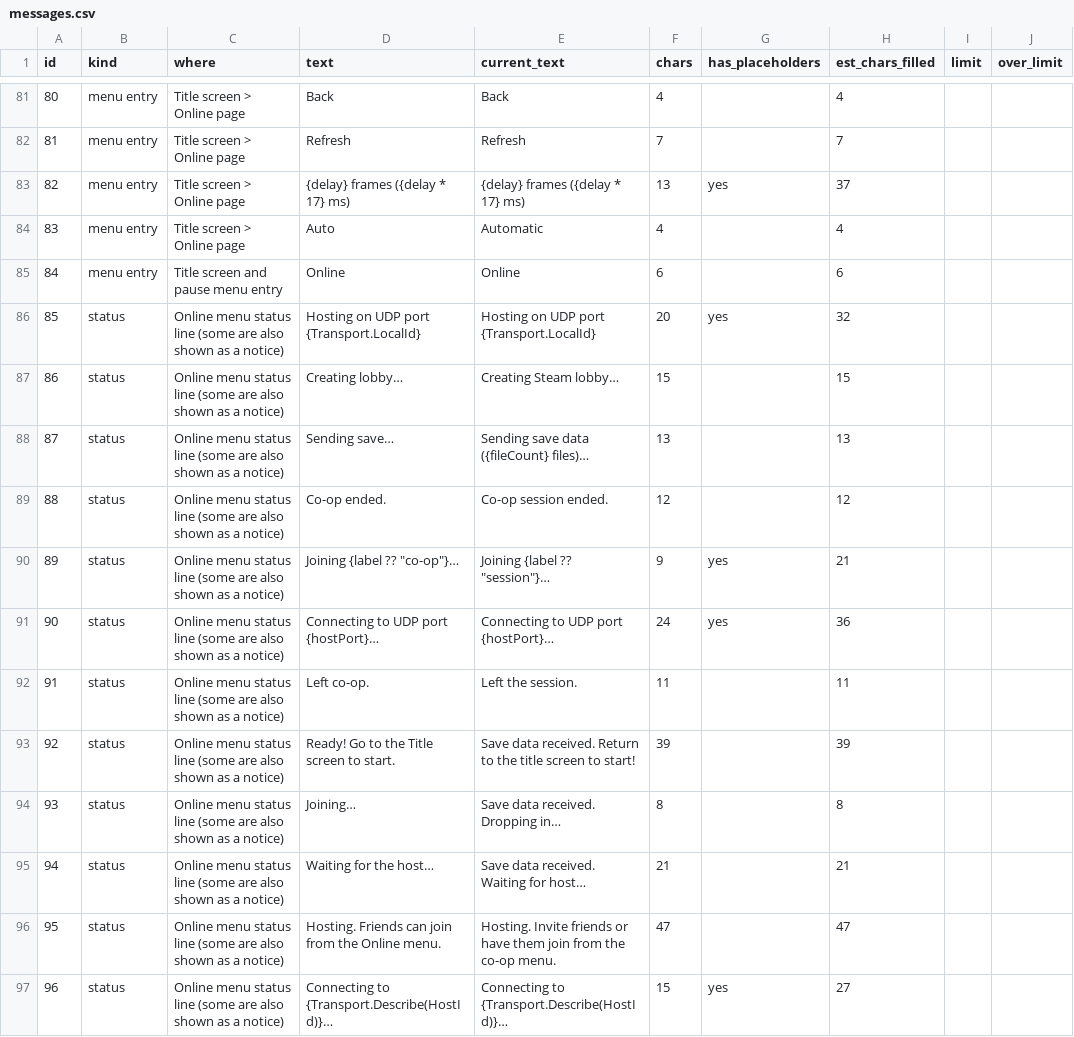
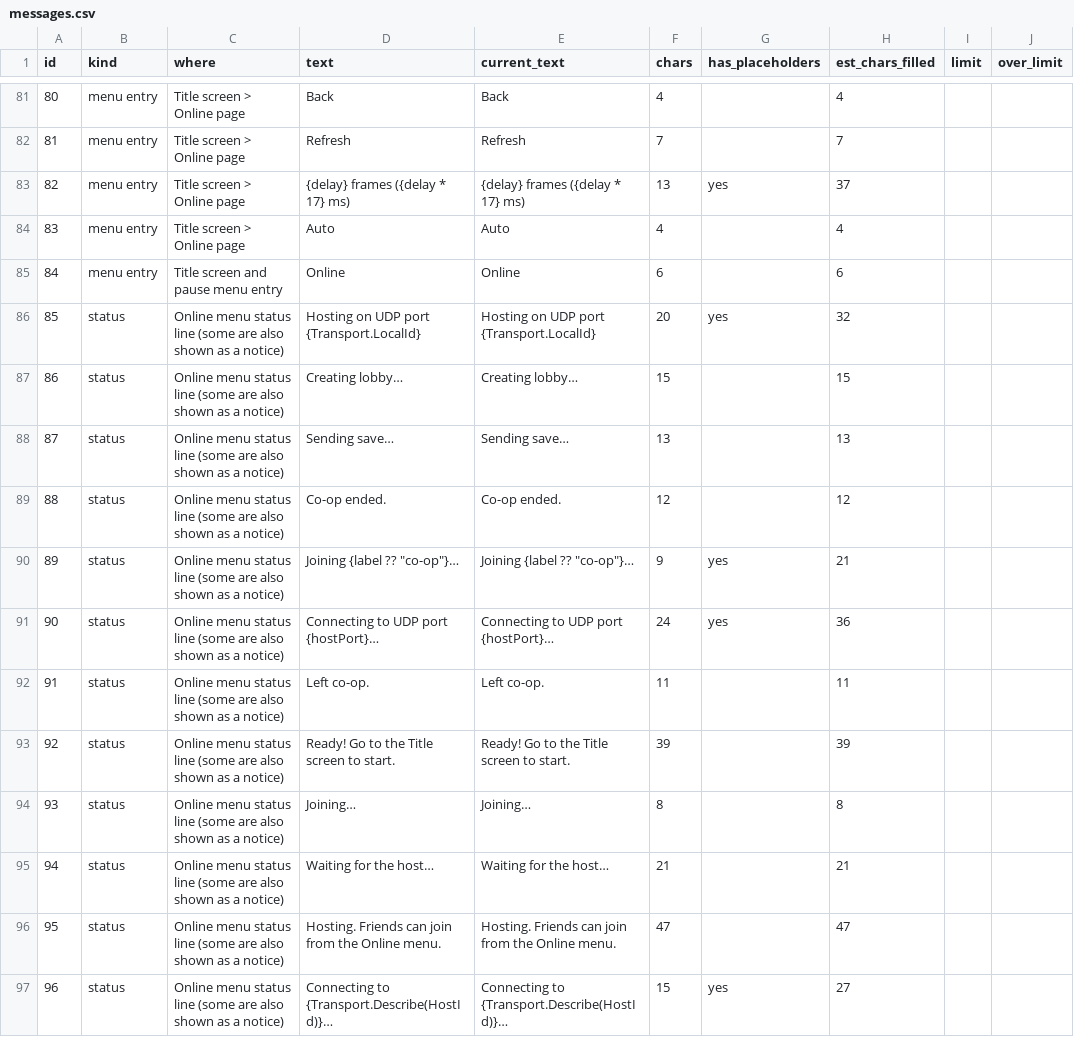
Before and after one commit to miguelguzmanr/sos-online, a CSV file: docs/messages.csv, drawn as a sheet; only a part is shown, gaps mark what is left out; the diff covers the shown part only; the diff names each change by its address in the sheet, - before the commit and + after, or states it on an @@ line.

```diff
--- a/docs/messages.csv
+++ b/docs/messages.csv
-E84 (current_text): Automatic
+E84 (current_text): Auto
-E87 (current_text): Creating Steam lobby…
+E87 (current_text): Creating lobby…
-E88 (current_text): Sending save data ({fileCount} files)…
+E88 (current_text): Sending save…
-E89 (current_text): Co-op session ended.
+E89 (current_text): Co-op ended.
-E90 (current_text): Joining {label ?? "session"}…
+E90 (current_text): Joining {label ?? "co-op"}…
-E92 (current_text): Left the session.
+E92 (current_text): Left co-op.
-E93 (current_text): Save data received. Return to the title screen to start!
+E93 (current_text): Ready! Go to the Title screen to start.
-E94 (current_text): Save data received. Dropping in…
+E94 (current_text): Joining…
-E95 (current_text): Save data received. Waiting for host…
+E95 (current_text): Waiting for the host…
-E96 (current_text): Hosting. Invite friends or have them join from the co-op menu.
+E96 (current_text): Hosting. Friends can join from the Online menu.
```
Also changed, not shown: 145 edited cells elsewhere in this file, 4 other files.
